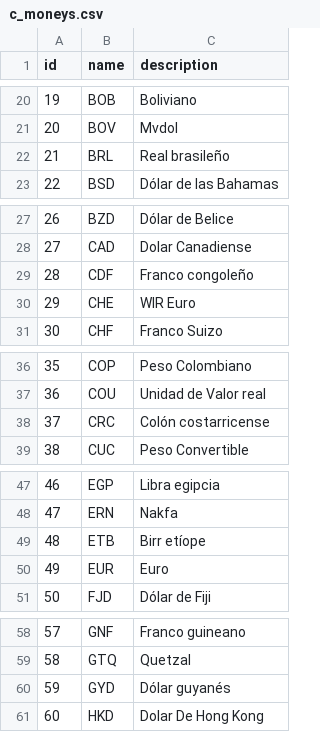
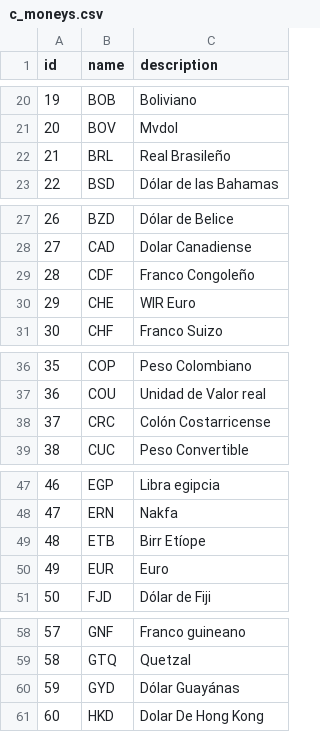
Before and after one commit to njmube/megabillingplaform, a CSV file: src/src/main/resources/config/liquibase/c_moneys.csv, drawn as a sheet; only a part is shown, gaps mark what is left out; the diff covers the shown part only; the diff names each change by its address in the sheet, - before the commit and + after, or states it on an @@ line.

```diff
--- a/src/src/main/resources/config/liquibase/c_moneys.csv
+++ b/src/src/main/resources/config/liquibase/c_moneys.csv
-C22 (description): Real brasileño
+C22 (description): Real Brasileño
-C29 (description): Franco congoleño
+C29 (description): Franco Congoleño
-C38 (description): Colón costarricense
+C38 (description): Colón Costarricense
-C49 (description): Birr etíope
+C49 (description): Birr Etíope
-C60 (description): Dólar guyanés
+C60 (description): Dólar Guayánas
```
Also changed, not shown: 21 edited cells elsewhere in this file, 2 other files.
